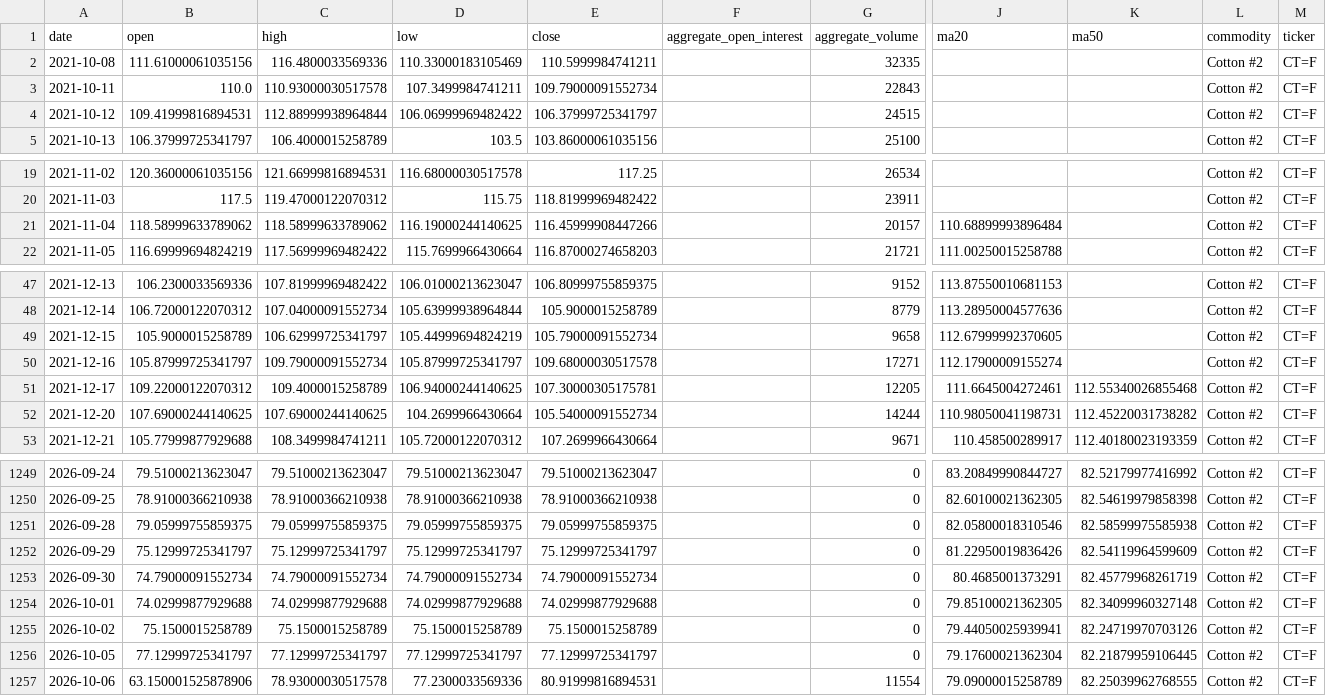
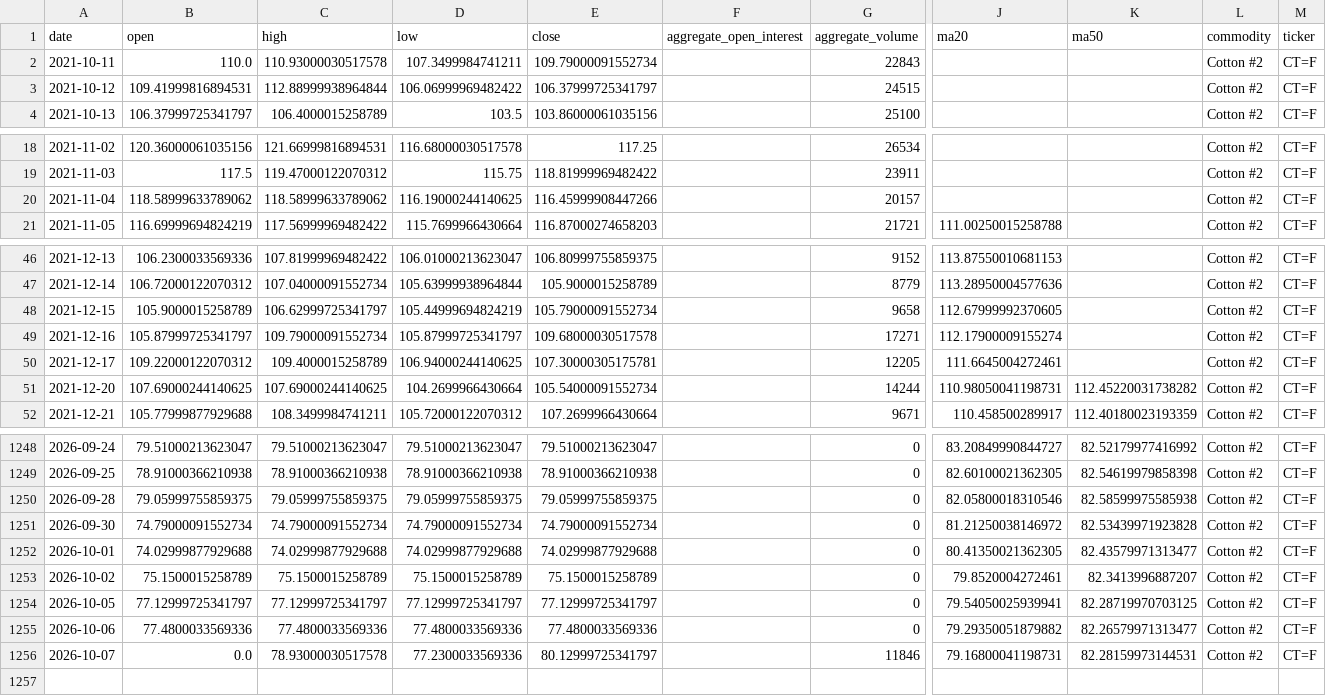
Before and after one commit to jjch1986/price-chart-site, a CSV file: data/Cotton_No2_data.csv, drawn as a sheet; only a part is shown, gaps mark what is left out; removed rows and columns are numbered as before the commit, all else as after; rows hold the shown columns only; the diff names each change by its address in the sheet, - before the commit and + after, or states it on an @@ line.

```diff
--- a/data/Cotton_No2_data.csv
+++ b/data/Cotton_No2_data.csv
-row 2: 2021-10-08 | 111.61000061035156 | 116.4800033569336 | 110.33000183105469 | 110.5999984741211 |  | 32335 |  |  | Cotton #2 | CT=F
-J20 (ma20): 110.68899993896484
+J20 (ma20): (empty)
-K50 (ma50): 112.55340026855468
+K50 (ma50): (empty)
-row 1252: 2026-09-29 | 75.12999725341797 | 75.12999725341797 | 75.12999725341797 | 75.12999725341797 |  | 0 | 81.22950019836426 | 82.54119964599609 | Cotton #2 | CT=F
-J1251 (ma20): 80.4685001373291
+J1251 (ma20): 81.21250038146972
-K1251 (ma50): 82.45779968261719
+K1251 (ma50): 82.53439971923828
-J1252 (ma20): 79.85100021362305
+J1252 (ma20): 80.41350021362305
-K1252 (ma50): 82.34099960327148
+K1252 (ma50): 82.43579971313477
-J1253 (ma20): 79.44050025939941
+J1253 (ma20): 79.8520004272461
-K1253 (ma50): 82.24719970703126
+K1253 (ma50): 82.3413996887207
-J1254 (ma20): 79.17600021362304
+J1254 (ma20): 79.54050025939941
-K1254 (ma50): 82.21879959106445
+K1254 (ma50): 82.28719970703125
-B1255 (open): 63.150001525878906
+B1255 (open): 77.4800033569336
-C1255 (high): 78.93000030517578
+C1255 (high): 77.4800033569336
-D1255 (low): 77.2300033569336
+D1255 (low): 77.4800033569336
-E1255 (close): 80.91999816894531
+E1255 (close): 77.4800033569336
-G1255 (aggregate_volume): 11554
+G1255 (aggregate_volume): 0
-J1255 (ma20): 79.09000015258789
+J1255 (ma20): 79.29350051879882
-K1255 (ma50): 82.25039962768555
+K1255 (ma50): 82.26579971313477
+row 1256: 2026-10-07 | 0.0 | 78.93000030517578 | 77.2300033569336 | 80.12999725341797 |  | 11846 | 79.16800041198731 | 82.28159973144531 | Cotton #2 | CT=F
```
Also changed, not shown: data/HSCEI_data.csv, data/Nickle_data.csv, 21 other files.
